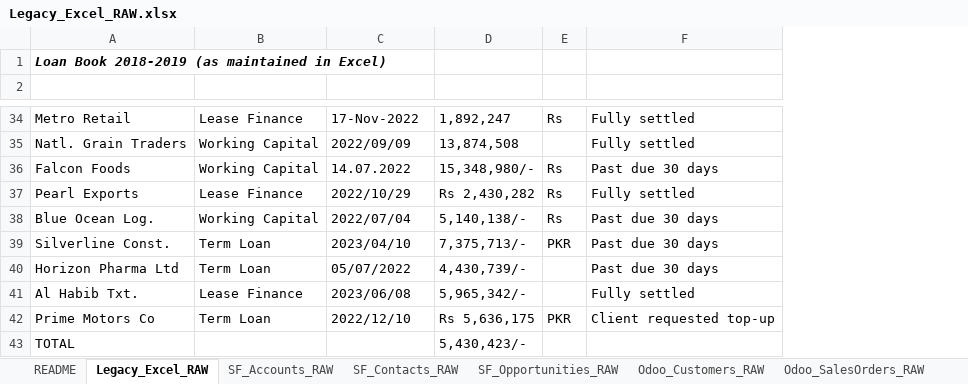
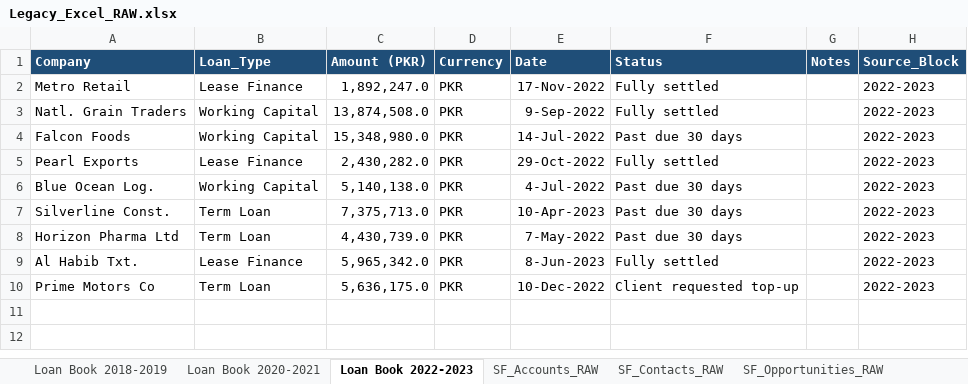
Before and after one commit to MoizWaheed80/creditflow-data-warehouse, an Excel workbook: source/Excel/Legacy_Excel_RAW.xlsx, sheet Loan Book 2022-2023, drawn as a sheet; only a part is shown, gaps mark what is left out; values as stored, in another font and other column widths than the file's, no borders; table styles not drawn; removed rows and columns are numbered as before the commit, all else as after; the diff covers the shown part only; the diff names each change by its address in the sheet, - before the commit and + after, or states it on an @@ line.

Commit message:
traansformation in excel

```diff
--- a/source/Excel/Legacy_Excel_RAW.xlsx (sheet Loan Book 2022-2023)
+++ b/source/Excel/Legacy_Excel_RAW.xlsx (sheet Loan Book 2022-2023)
-sheet tab: README
+sheet tab: Loan Book 2018-2019
-sheet tab: Legacy_Excel_RAW
+sheet tab: Loan Book 2022-2023
+sheet tab: Loan Book 2020-2021
-column D, rows 34-42: 1,892,247 | 13,874,508 | 15,348,980/- | Rs 2,430,282 | 5,140,138/- | 7,375,713/- | 4,430,739/- | 5,965,342/- | Rs 5,636,175
-column E, rows 34-42: Rs |  | Rs | Rs | Rs | PKR |  |  | PKR
+column D (Currency), rows 2-10: all PKR
+column E (Date), rows 2-10: 17-Nov-2022 | 9-Sep-2022 | 14-Jul-2022 | 29-Oct-2022 | 4-Jul-2022 | 10-Apr-2023 | 7-May-2022 | 8-Jun-2023 | 10-Dec-2022
+column G (Notes), empty
+column H (Source_Block), rows 2-10: all 2022-2023
-row 1: Loan Book 2018-2019 (as maintained in Excel)
-row 1: (empty)
+row 1: Company | Loan_Type | Amount (PKR) | Currency | Date | Status | Notes | Source_Block
-A1:C1 fill: none
+A1:C1 fill: #1F4E78
-F1 fill: none
+F1 fill: #1F4E78
-C2 (Amount (PKR)): 17-Nov-2022
+C2 (Amount (PKR)): 1,892,247.0
-C3 (Amount (PKR)): 2022/09/09
+C3 (Amount (PKR)): 13,874,508.0
-C4 (Amount (PKR)): 14.07.2022
+C4 (Amount (PKR)): 15,348,980.0
-C5 (Amount (PKR)): 2022/10/29
+C5 (Amount (PKR)): 2,430,282.0
-C6 (Amount (PKR)): 2022/07/04
+C6 (Amount (PKR)): 5,140,138.0
-C7 (Amount (PKR)): 2023/04/10
+C7 (Amount (PKR)): 7,375,713.0
-C8 (Amount (PKR)): 05/07/2022
+C8 (Amount (PKR)): 4,430,739.0
-C9 (Amount (PKR)): 2023/06/08
+C9 (Amount (PKR)): 5,965,342.0
-C10 (Amount (PKR)): 2022/12/10
+C10 (Amount (PKR)): 5,636,175.0
-row 43: TOTAL |  |  | 5,430,423/-
```
Also changed, not shown: 31 removed rows elsewhere in this sheet, sheet Loan Book 2018-2019, sheet SF_Accounts_RAW, formulas that keep their value.
